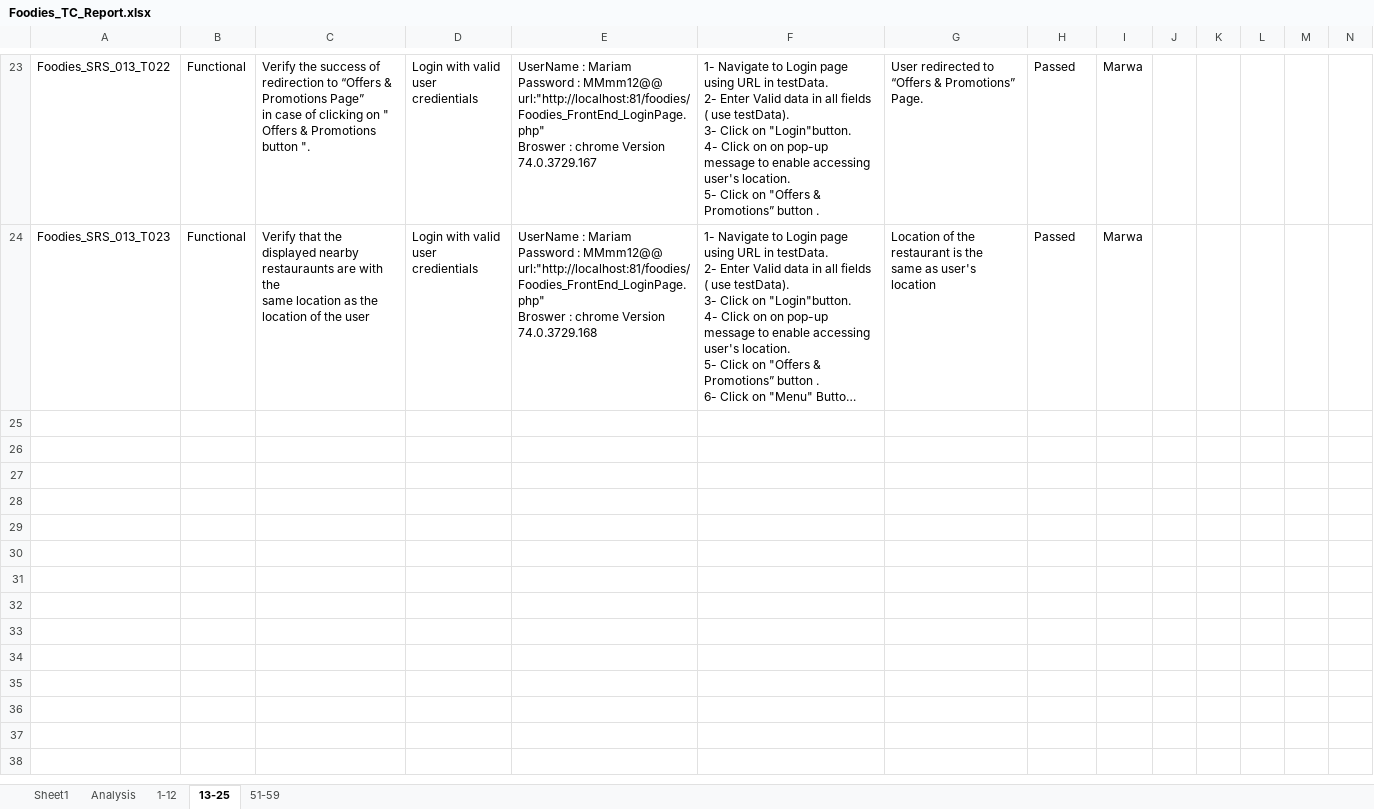
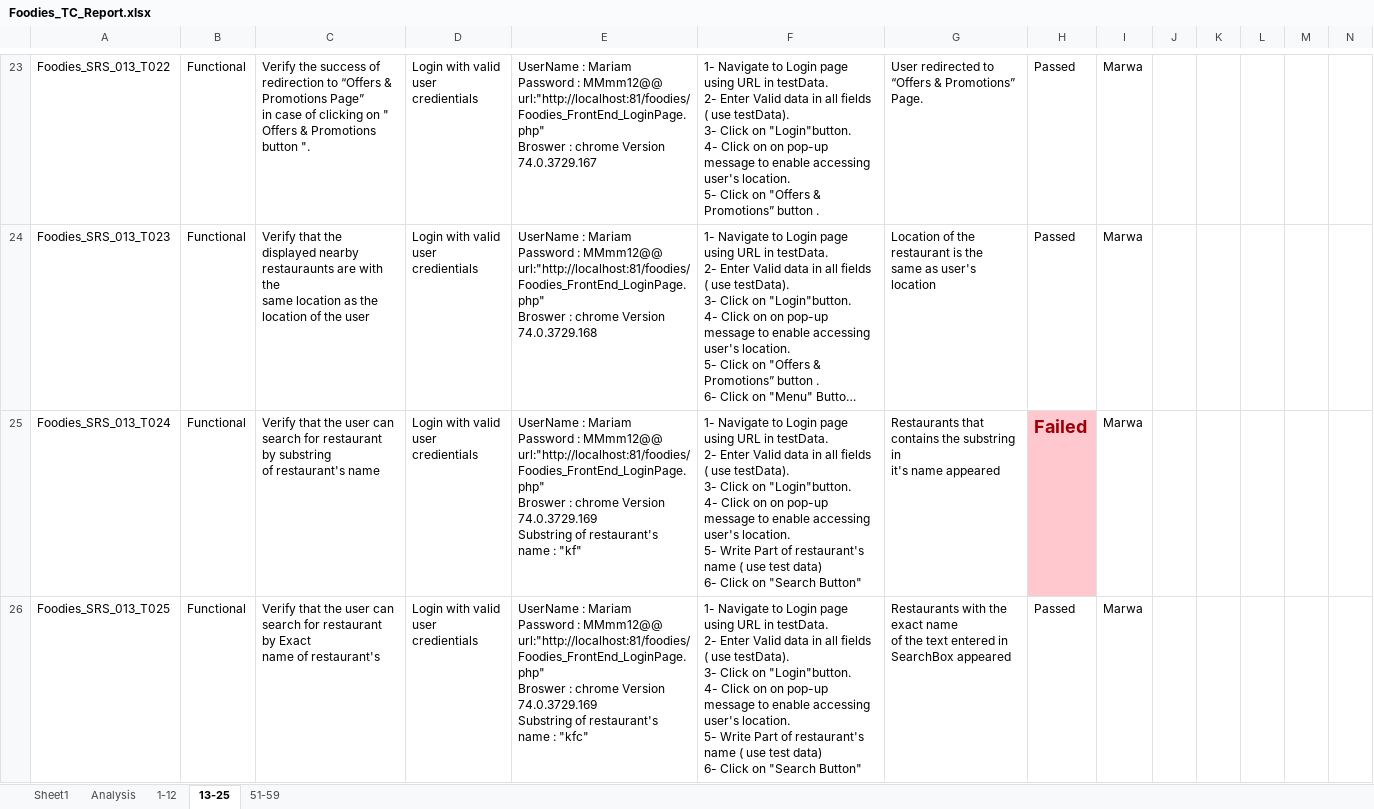
Before and after one commit to AyaHamdyAhmed/Foodies, an Excel workbook: Testing/Foodies_TC_Report.xlsx, sheet 13-25, drawn as a sheet; only a part is shown, gaps mark what is left out; long unchanged cells end in …; values as stored, in another font and other column widths than the file's, no borders; rows hold the shown columns only; ↵ is a line break in a cell; the diff names each change by its address in the sheet, - before the commit and + after, or states it on an @@ line.

```diff
--- a/Testing/Foodies_TC_Report.xlsx (sheet 13-25)
+++ b/Testing/Foodies_TC_Report.xlsx (sheet 13-25)
+row 25: Foodies_SRS_013_T024 | Functional | Verify that the user can search for restaurant by substring ↵ of restaurant's name | Login with valid user ↵ credientials | UserName : Mariam ↵ Password : MMmm12@@ ↵ url:"http://localhost:81/foodies/Foodies_FrontEnd_LoginPage.php" ↵ Broswer : chrome Version 74.0.3729.169 ↵ Substring of restaurant's name : "kf" | 1- Navigate to Login page using URL in testData. ↵ 2- Enter Valid data in all fields ( use testData). ↵ 3- Click on "Login"button. ↵ 4- Click on on pop-up message to enable accessing user's location. ↵ 5- Write Part of restaurant's name ( use test data) ↵ 6- Click on "Search Button" | Restaurants that contains the substring in ↵ it's name appeared | Failed | Marwa
+row 26: Foodies_SRS_013_T025 | Functional | Verify that the user can search for restaurant by Exact ↵ name of restaurant's | Login with valid user ↵ credientials | UserName : Mariam ↵ Password : MMmm12@@ ↵ url:"http://localhost:81/foodies/Foodies_FrontEnd_LoginPage.php" ↵ Broswer : chrome Version 74.0.3729.169 ↵ Substring of restaurant's name : "kfc" | 1- Navigate to Login page using URL in testData. ↵ 2- Enter Valid data in all fields ( use testData). ↵ 3- Click on "Login"button. ↵ 4- Click on on pop-up message to enable accessing user's location. ↵ 5- Write Part of restaurant's name ( use test data) ↵ 6- Click on "Search Button" | Restaurants with the exact name ↵ of the text entered in SearchBox appeared | Passed | Marwa
```
Also changed, not shown: 1 other file.
